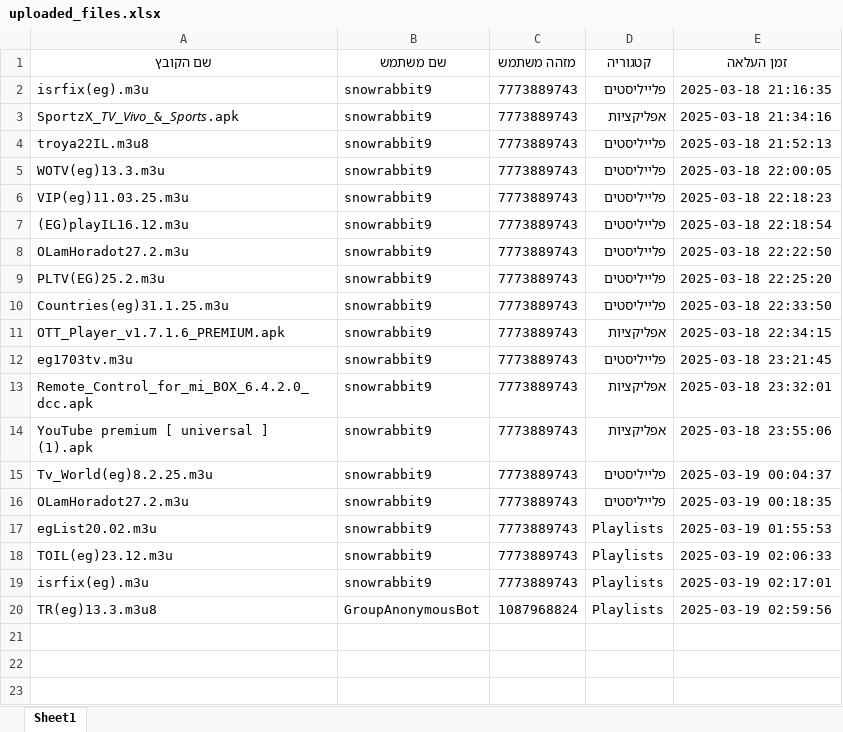
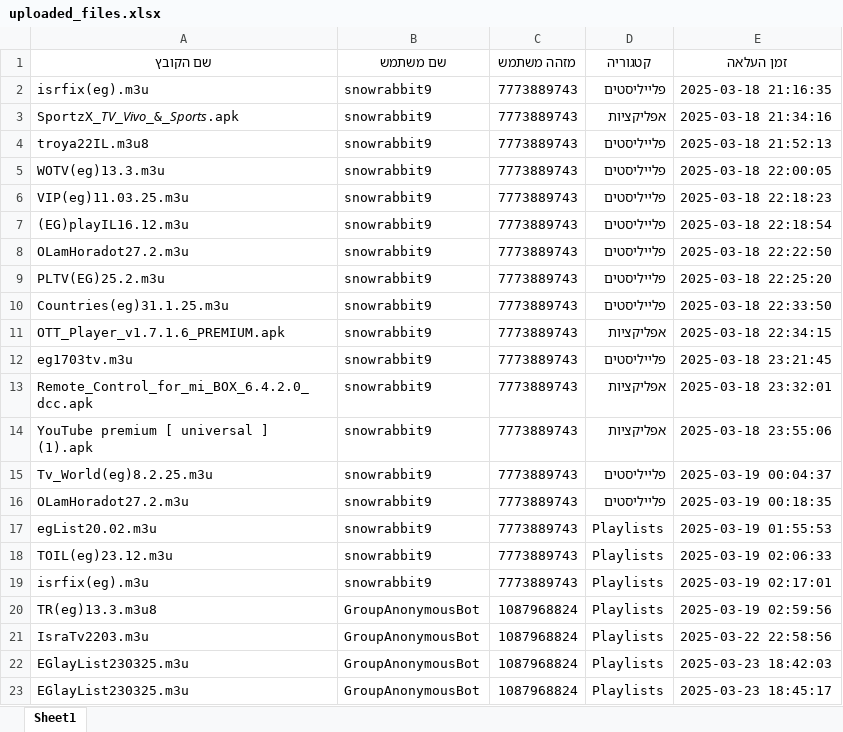
Before and after one commit to eldadi9/Olam_Haoradot.bot, an Excel workbook: Desktop/IPtv_projects/Projects Eldad/Bot/uploaded_files.xlsx, sheet Sheet1, drawn as a sheet; values as stored, in another font and other column widths than the file's, no borders; the diff names each change by its address in the sheet, - before the commit and + after, or states it on an @@ line.

```diff
--- a/Desktop/IPtv_projects/Projects Eldad/Bot/uploaded_files.xlsx (sheet Sheet1)
+++ b/Desktop/IPtv_projects/Projects Eldad/Bot/uploaded_files.xlsx (sheet Sheet1)
+row 21: IsraTv2203.m3u | GroupAnonymousBot | 1087968824 | Playlists | 2025-03-22 22:58:56
+row 22: EGlayList230325.m3u | GroupAnonymousBot | 1087968824 | Playlists | 2025-03-23 18:42:03
+row 23: EGlayList230325.m3u | GroupAnonymousBot | 1087968824 | Playlists | 2025-03-23 18:45:17
```
Also changed, not shown: 6 other files.
